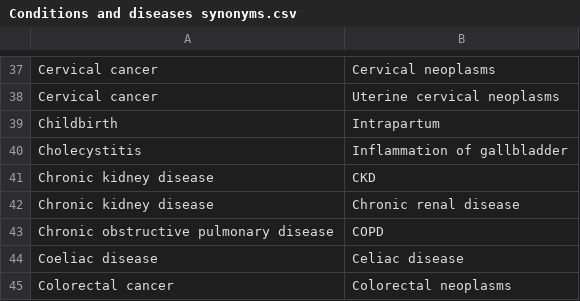
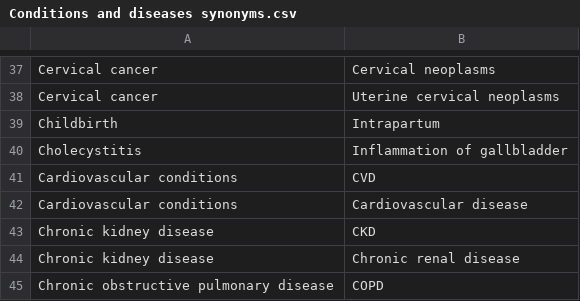
Before and after one commit to nice-digital/ontologies, a CSV file: skoscsv/Conditions and diseases synonyms.csv, drawn as a sheet; only a part is shown, gaps mark what is left out; the shorter side is filled out with more unchanged rows.

Commit message:
Added CVD synonyms ahead of new QS to add

```diff
--- a/skoscsv/Conditions and diseases synonyms.csv
+++ b/skoscsv/Conditions and diseases synonyms.csv
@@ -40,2 +40,4 @@ Childbirth,Intrapartum,,,,,
 Cholecystitis,Inflammation of gallbladder,,,,,
+Cardiovascular conditions,CVD,,,,,
+Cardiovascular conditions,Cardiovascular disease,,,,,
 Chronic kidney disease,CKD,,,,,
```
